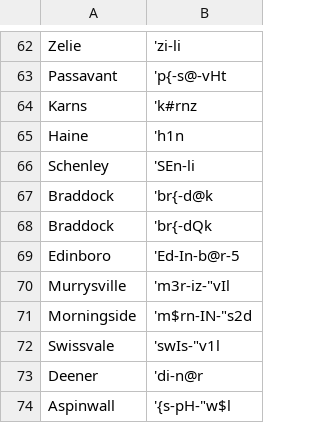
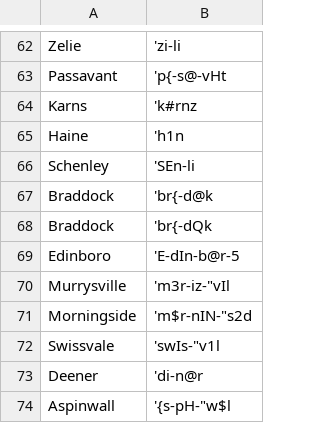
Before and after one commit to djvill/APLS, a CSV file: files/custom-dictionary/APLS-dict.csv, drawn as a sheet; only a part is shown, gaps mark what is left out; the diff covers the shown part only.

```diff
--- a/files/custom-dictionary/APLS-dict.csv
+++ b/files/custom-dictionary/APLS-dict.csv
@@ -68,5 +68,5 @@ Braddock,'br{-d@k
 Braddock,'br{-dQk
-Edinboro,'Ed-In-b@r-5
+Edinboro,'E-dIn-b@r-5
 Murrysville,'m3r-iz-"vIl
-Morningside,'m$rn-IN-"s2d
+Morningside,'m$r-nIN-"s2d
 Swissvale,'swIs-"v1l
```
Also changed, not shown: 26 added rows elsewhere in this file, 4 other files.
